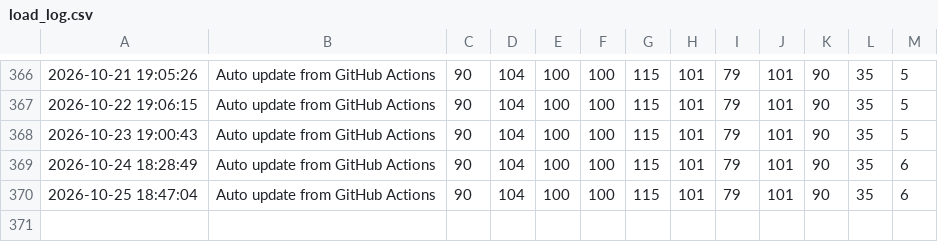
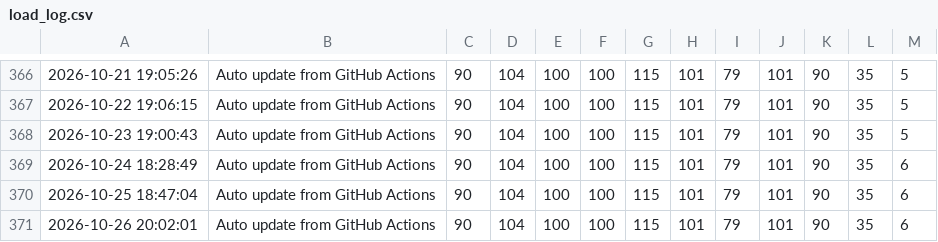
Before and after one commit to apricot496/ryuon_equipment0825, a CSV file: load_log.csv, drawn as a sheet; only a part is shown, gaps mark what is left out; the diff names each change by its address in the sheet, - before the commit and + after, or states it on an @@ line.

```diff
--- a/load_log.csv
+++ b/load_log.csv
+row 371: 2026-10-26 20:02:01 | Auto update from GitHub Actions | 90 | 104 | 100 | 100 | 115 | 101 | 79 | 101 | 90 | 35 | 6
```
Also changed, not shown: 1 other file.
